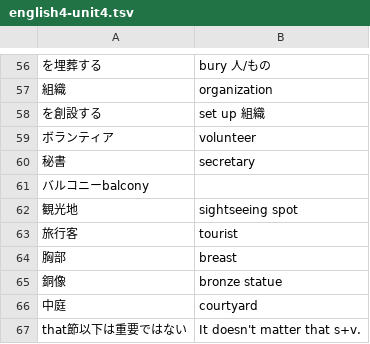
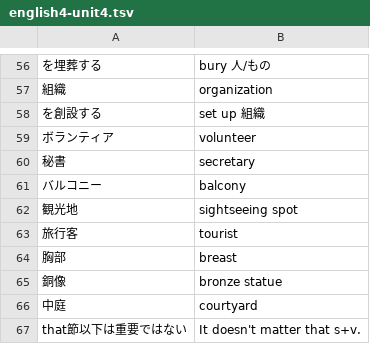
Before and after one commit to makutamoto/english-quiz, a TSV file: task_data/english4-unit4.tsv, drawn as a sheet; only a part is shown, gaps mark what is left out; removed rows and columns are numbered as before the commit, all else as after; the diff names each change by its address in the sheet, - before the commit and + after, or states it on an @@ line.

Commit message:
add tab

```diff
--- a/task_data/english4-unit4.tsv
+++ b/task_data/english4-unit4.tsv
-row 61: バルコニーbalcony
+row 61: バルコニー | balcony
```
